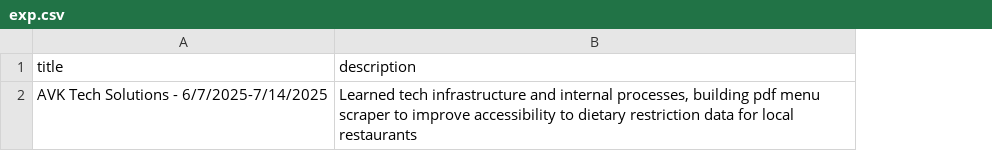
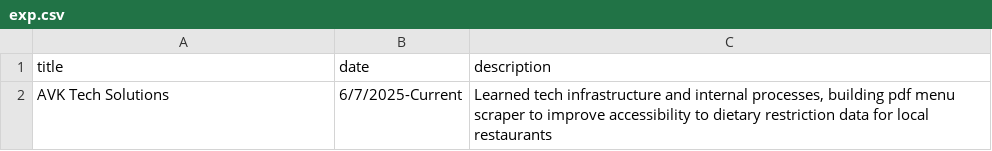
Before and after one commit to ketchup235/Dynamic-Portfolio, a CSV file: exp.csv, drawn as a sheet; the diff names each change by its address in the sheet, - before the commit and + after, or states it on an @@ line.

```diff
--- a/exp.csv
+++ b/exp.csv
+column B (date), row 2: 6/7/2025-Current
-A2 (title): AVK Tech Solutions - 6/7/2025-7/14/2025
+A2 (title): AVK Tech Solutions
```
Also changed, not shown: 4 other files.
